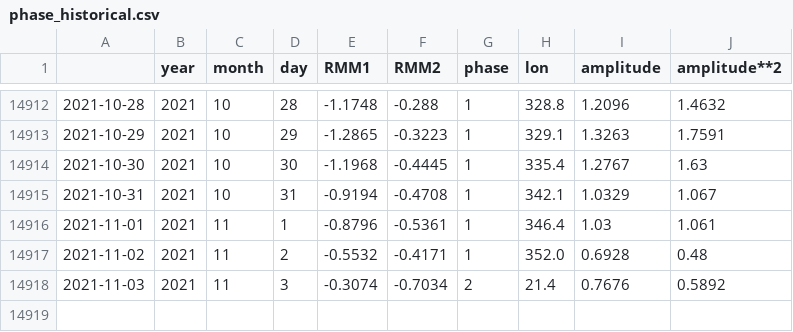
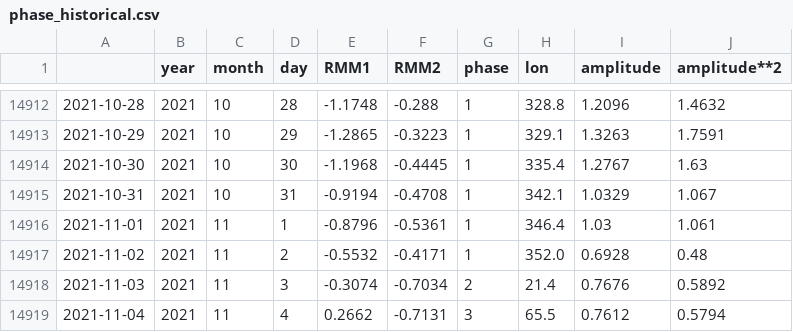
Before and after one commit to nram812/cpp, a CSV file: data/mjo_data/phase_historical.csv, drawn as a sheet; only a part is shown, gaps mark what is left out; the diff names each change by its address in the sheet, - before the commit and + after, or states it on an @@ line.

```diff
--- a/data/mjo_data/phase_historical.csv
+++ b/data/mjo_data/phase_historical.csv
+row 14919: 2021-11-04 | 2021 | 11 | 4 | 0.2662 | -0.7131 | 3 | 65.5 | 0.7612 | 0.5794
```
Also changed, not shown: data/mjo_data/phase_recent.csv, indices/data/daily_soi.csv, 2 other files.
